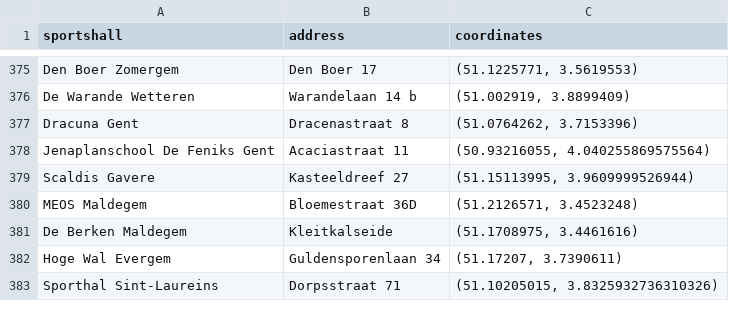
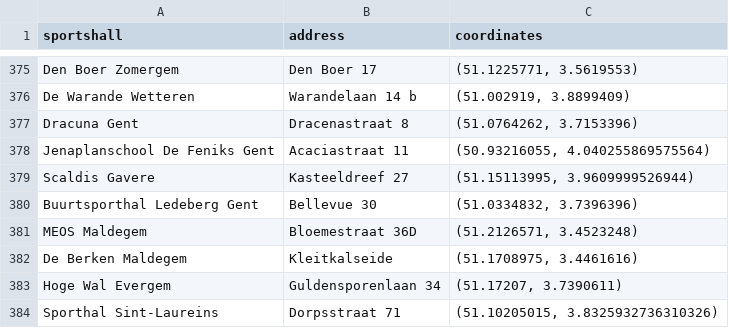
Before and after one commit to sborms/futsalfriend, a CSV file: data/_coordinates.csv, drawn as a sheet; only a part is shown, gaps mark what is left out; the diff names each change by its address in the sheet, - before the commit and + after, or states it on an @@ line.

```diff
--- a/data/_coordinates.csv
+++ b/data/_coordinates.csv
+row 380: Buurtsporthal Ledeberg Gent | Bellevue 30 | (51.0334832, 3.7396396)
```
Also changed, not shown: 2 other files.
